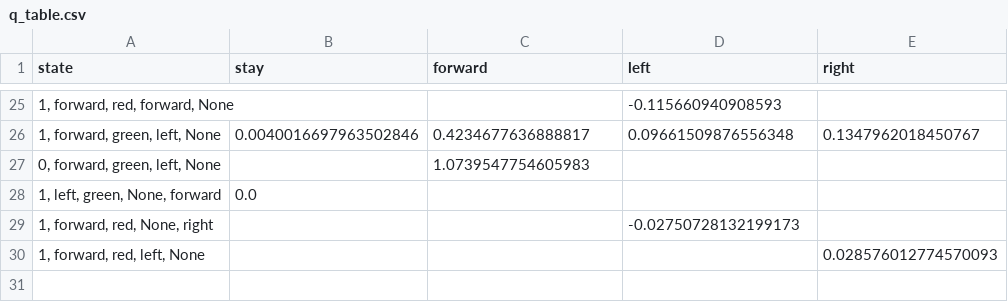
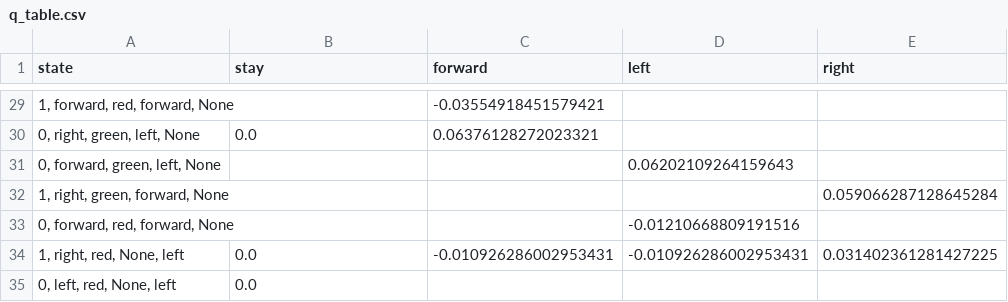
Before and after one commit to thecarlmartin/SmartCab, a CSV file: q_table.csv, drawn as a sheet; only a part is shown, gaps mark what is left out; the diff covers the shown part only.

```diff
--- a/q_table.csv
+++ b/q_table.csv
@@ -25,6 +29,7 @@ state,stay,forward,left,right
-"1, forward, red, forward, None",,,-0.115660940908593,
-"1, forward, green, left, None",0.0040016697963502846,0.4234677636888817,0.09661509876556348,0.1347962018450767
-"0, forward, green, left, None",,1.0739547754605983,,
-"1, left, green, None, forward",0.0,,,
-"1, forward, red, None, right",,,-0.02750728132199173,
-"1, forward, red, left, None",,,,0.028576012774570093
+"1, forward, red, forward, None",,-0.03554918451579421,,
+"0, right, green, left, None",0.0,0.06376128272023321,,
+"0, forward, green, left, None",,,0.06202109264159643,
+"1, right, green, forward, None",,,,0.059066287128645284
+"0, forward, red, forward, None",,,-0.01210668809191516,
+"1, right, red, None, left",0.0,-0.010926286002953431,-0.010926286002953431,0.031402361281427225
+"0, left, red, None, left",0.0,,,
```
Also changed, not shown: 17 added rows, 13 removed rows and 37 edited cells elsewhere in this file, metrics.csv, 1 other file.
